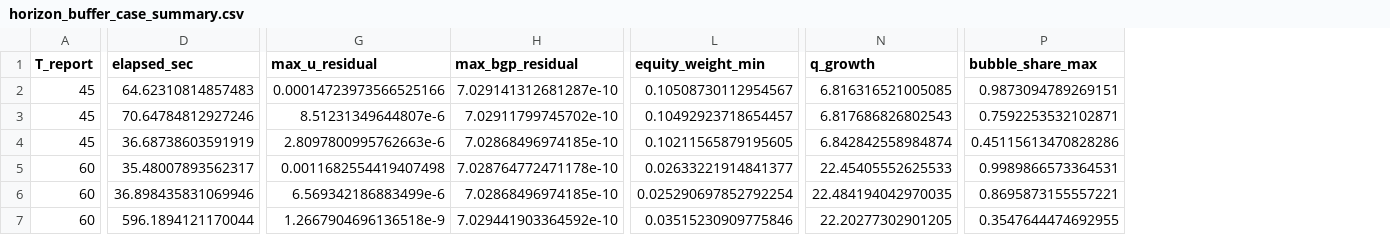
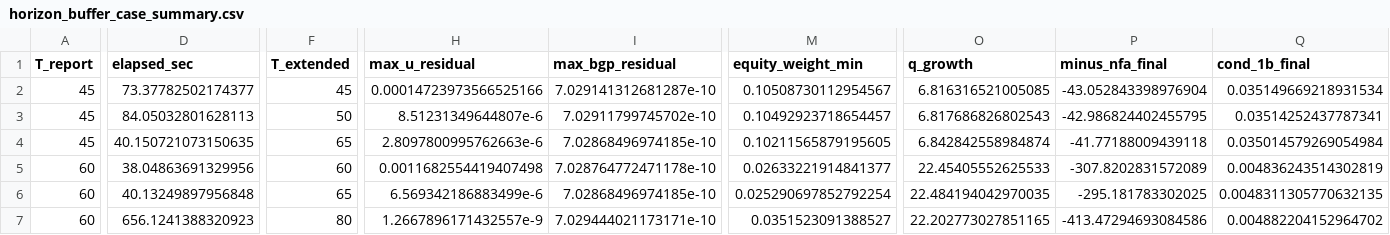
Before and after one commit to Cheng-Jipeng/Open_HKT, a CSV file: Two_country_production/outputs_v43/approximation_error_in_tails/horizon_buffer_case_summary.csv, drawn as a sheet; only a part is shown, gaps mark what is left out; removed rows and columns are numbered as before the commit, all else as after; the diff covers the shown part only; the diff names each change by its address in the sheet, - before the commit and + after, or states it on an @@ line.

```diff
--- a/Two_country_production/outputs_v43/approximation_error_in_tails/horizon_buffer_case_summary.csv
+++ b/Two_country_production/outputs_v43/approximation_error_in_tails/horizon_buffer_case_summary.csv
+column F (T_extended), rows 2-7: 45 | 50 | 65 | 60 | 65 | 80
+column P (minus_nfa_final), rows 2-7: -43.052843398976904 | -42.986824402455795 | -41.77188009439118 | -307.8202831572089 | -295.181783302025 | -413.47294693084586
+column Q (cond_1b_final), rows 2-7: 0.035149669218931534 | 0.03514252437787341 | 0.035014579269054984 | 0.004836243514302819 | 0.0048311305770632135 | 0.004882204152964702
-column P (bubble_share_max), rows 2-7: 0.9873094789269151 | 0.7592253532102871 | 0.45115613470828286 | 0.9989866573364531 | 0.8695873155557221 | 0.3547644474692955
-D2 (elapsed_sec): 64.62310814857483
+D2 (elapsed_sec): 73.37782502174377
-D3 (elapsed_sec): 70.64784812927246
+D3 (elapsed_sec): 84.05032801628113
-D4 (elapsed_sec): 36.68738603591919
+D4 (elapsed_sec): 40.150721073150635
-D5 (elapsed_sec): 35.48007893562317
+D5 (elapsed_sec): 38.04863691329956
-D6 (elapsed_sec): 36.898435831069946
+D6 (elapsed_sec): 40.13249897956848
-D7 (elapsed_sec): 596.1894121170044
+D7 (elapsed_sec): 656.1241388320923
-H7 (max_u_residual): 1.2667904696136518e-9
+H7 (max_u_residual): 1.2667896171432557e-9
-I7 (max_bgp_residual): 7.029441903364592e-10
+I7 (max_bgp_residual): 7.029444021173171e-10
-M7 (equity_weight_min): 0.03515230909775846
+M7 (equity_weight_min): 0.0351523091388527
-O7 (q_growth): 22.20277302901205
+O7 (q_growth): 22.202773027851165
```
Also changed, not shown: 1 edited cell elsewhere in this file, Two_country_production/outputs_v43/approximation_error_in_tails/horizon_buffer_invariance.csv, Two_country_production/outputs_v43/approximation_error_in_tails/terminal_rule_case_summary.csv, 32 other files.
